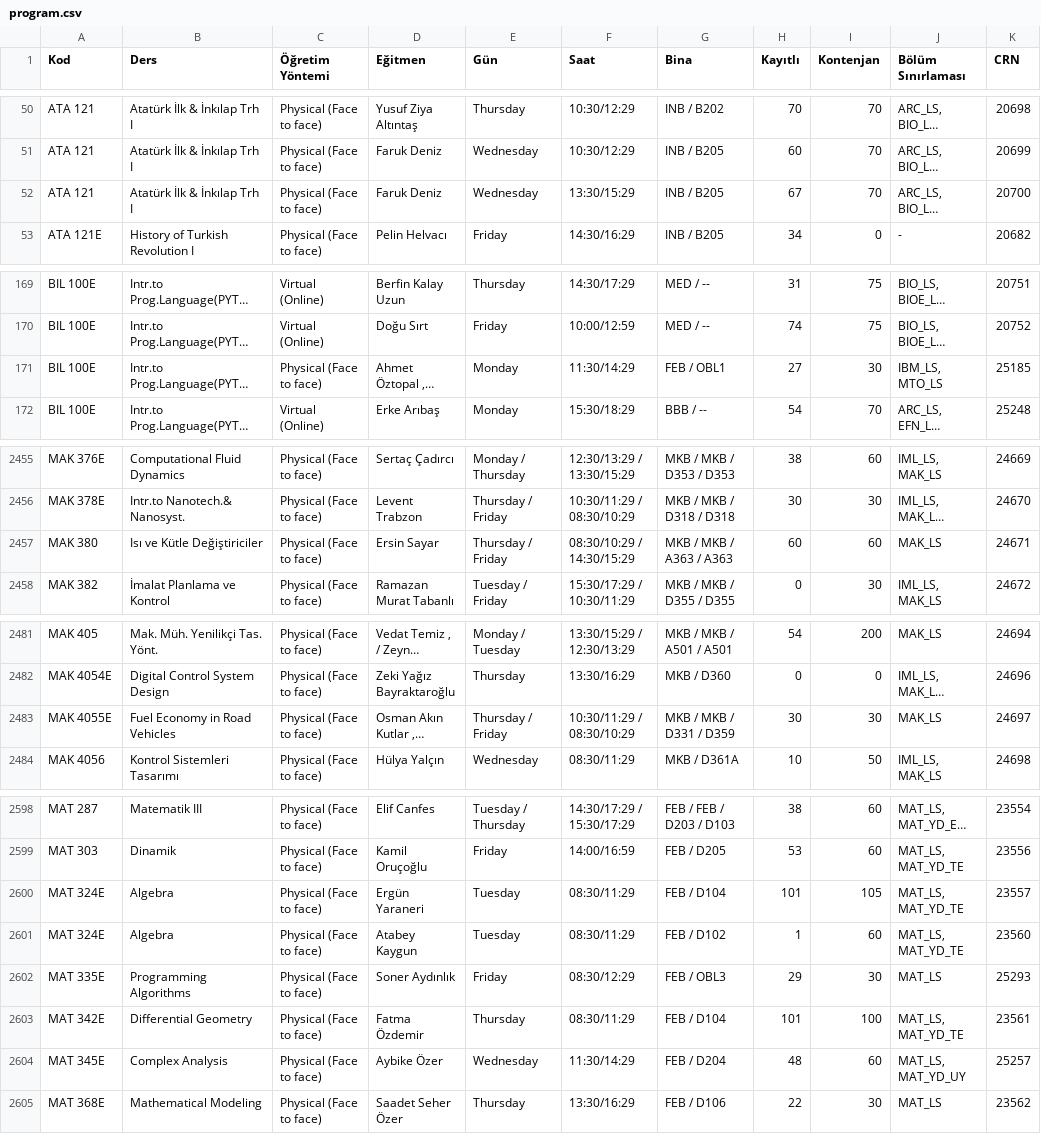
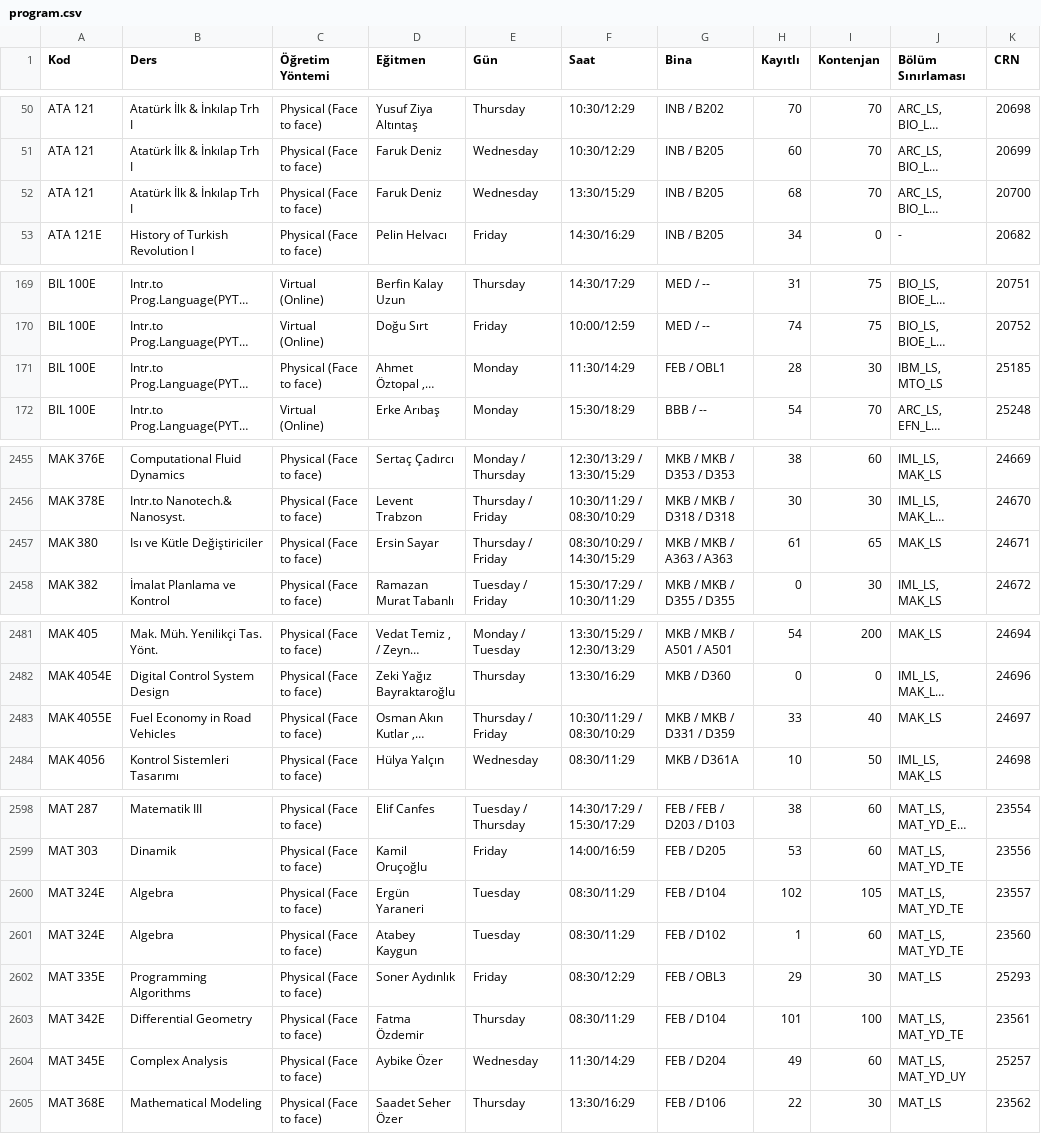
Before and after one commit to 7thbeetle/ITU-dersler, a CSV file: data/program.csv, drawn as a sheet; only a part is shown, gaps mark what is left out; long unchanged cells end in …; the diff covers the shown part only; the diff names each change by its address in the sheet, - before the commit and + after, or states it on an @@ line.

```diff
--- a/data/program.csv
+++ b/data/program.csv
-H52 (Kayıtlı): 67
+H52 (Kayıtlı): 68
-H171 (Kayıtlı): 27
+H171 (Kayıtlı): 28
-H2457 (Kayıtlı): 60
+H2457 (Kayıtlı): 61
-I2457 (Kontenjan): 60
+I2457 (Kontenjan): 65
-H2483 (Kayıtlı): 30
+H2483 (Kayıtlı): 33
-I2483 (Kontenjan): 30
+I2483 (Kontenjan): 40
-H2600 (Kayıtlı): 101
+H2600 (Kayıtlı): 102
-H2604 (Kayıtlı): 48
+H2604 (Kayıtlı): 49
```
Also changed, not shown: 38 edited cells elsewhere in this file, 1 other file.
